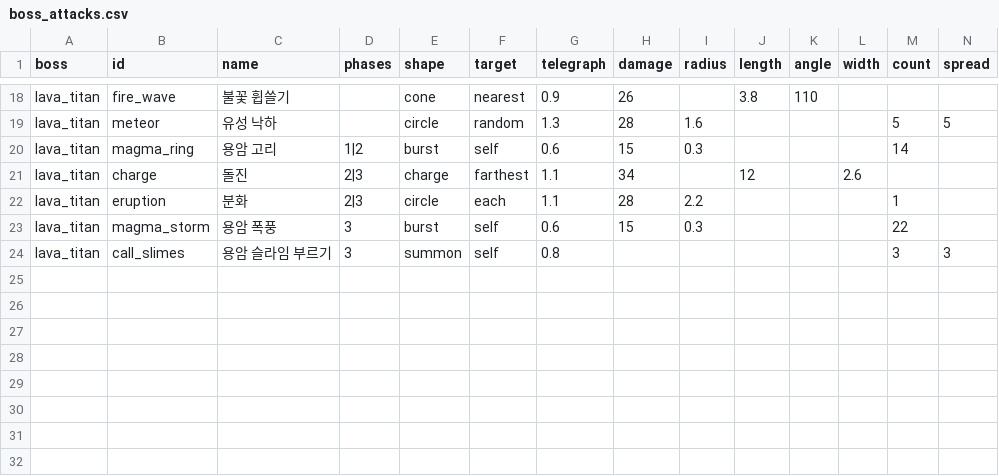
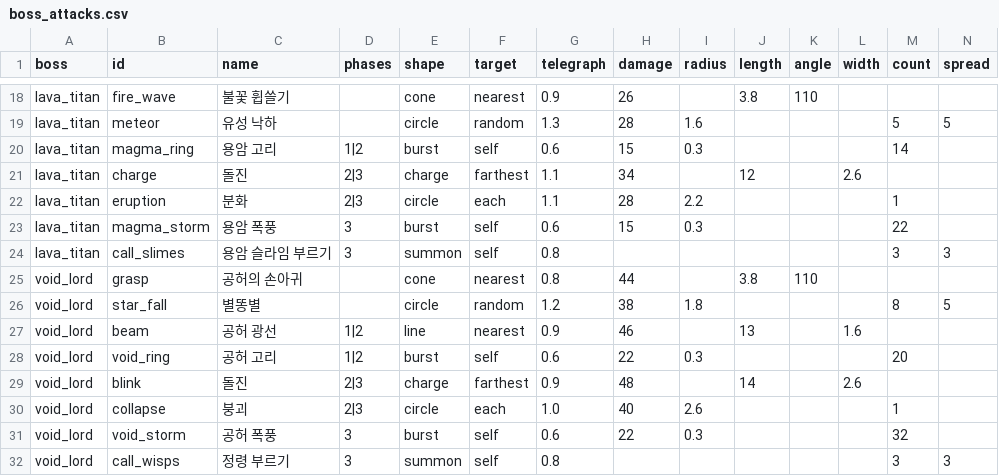
Before and after one commit to LeArc6910/pray-to, a CSV file: Assets/_Project/Data/Bosses/boss_attacks.csv, drawn as a sheet; only a part is shown, gaps mark what is left out; rows hold the shown columns only; the diff names each change by its address in the sheet, - before the commit and + after, or states it on an @@ line.

```diff
--- a/Assets/_Project/Data/Bosses/boss_attacks.csv
+++ b/Assets/_Project/Data/Bosses/boss_attacks.csv
+row 25: void_lord | grasp | 공허의 손아귀 |  | cone | nearest | 0.8 | 44 |  | 3.8 | 110
+row 26: void_lord | star_fall | 별똥별 |  | circle | random | 1.2 | 38 | 1.8 |  |  |  | 8 | 5
+row 27: void_lord | beam | 공허 광선 | 1|2 | line | nearest | 0.9 | 46 |  | 13 |  | 1.6
+row 28: void_lord | void_ring | 공허 고리 | 1|2 | burst | self | 0.6 | 22 | 0.3 |  |  |  | 20
+row 29: void_lord | blink | 돌진 | 2|3 | charge | farthest | 0.9 | 48 |  | 14 |  | 2.6
+row 30: void_lord | collapse | 붕괴 | 2|3 | circle | each | 1.0 | 40 | 2.6 |  |  |  | 1
+row 31: void_lord | void_storm | 공허 폭풍 | 3 | burst | self | 0.6 | 22 | 0.3 |  |  |  | 32
+row 32: void_lord | call_wisps | 정령 부르기 | 3 | summon | self | 0.8 |  |  |  |  |  | 3 | 3
```
Also changed, not shown: Assets/_Project/Data/Bosses/bosses.csv, Assets/_Project/Data/Loot/item_bases.csv, 28 other files.
